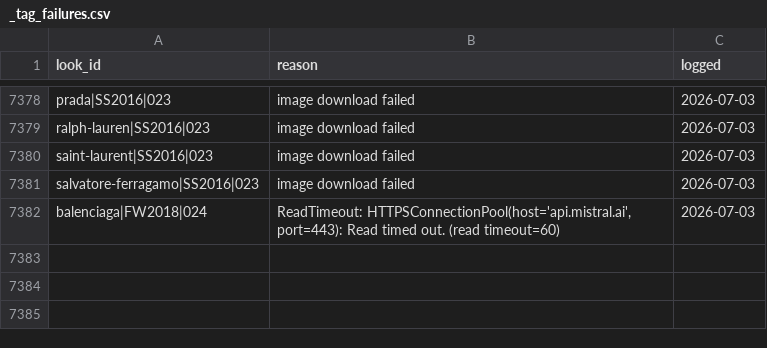
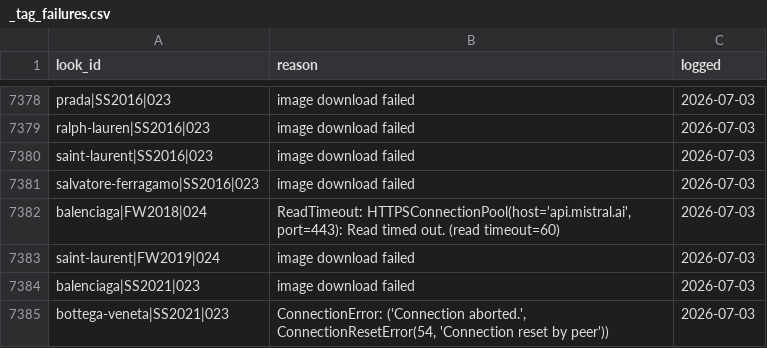
Before and after one commit to pravitkochar/Fashion_Finance, a CSV file: Trickle_Down/data/runway/_tag_failures.csv, drawn as a sheet; only a part is shown, gaps mark what is left out.

```diff
--- a/Trickle_Down/data/runway/_tag_failures.csv
+++ b/Trickle_Down/data/runway/_tag_failures.csv
@@ -7382 +7382,4 @@ salvatore-ferragamo|SS2016|023,image download failed,2026-07-03
 balenciaga|FW2018|024,"ReadTimeout: HTTPSConnectionPool(host='api.mistral.ai', port=443): Read timed out. (read timeout=60)",2026-07-03
+saint-laurent|FW2019|024,image download failed,2026-07-03
+balenciaga|SS2021|023,image download failed,2026-07-03
+bottega-veneta|SS2021|023,"ConnectionError: ('Connection aborted.', ConnectionResetError(54, 'Connection reset by peer'))",2026-07-03
```
Also changed, not shown: 12 other files.
